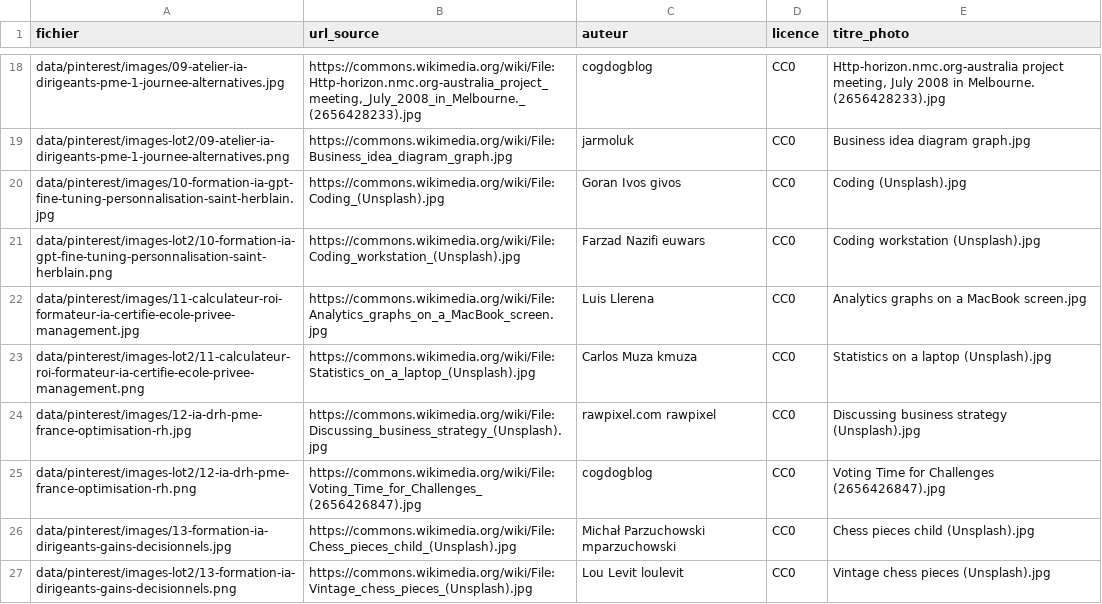
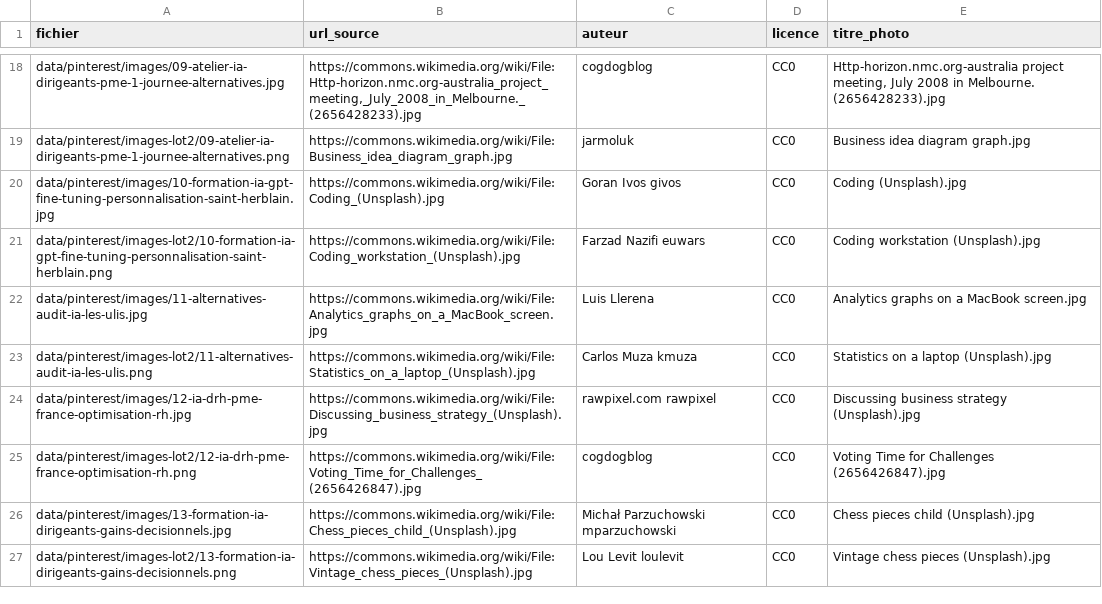
Before and after one commit to will383842/axion-ia, a CSV file: data/pinterest/credits-photos.csv, drawn as a sheet; only a part is shown, gaps mark what is left out; the diff covers the shown part only.

```diff
--- a/data/pinterest/credits-photos.csv
+++ b/data/pinterest/credits-photos.csv
@@ -21,4 +21,4 @@ data/pinterest/images/10-formation-ia-gpt-fine-tuning-personnalisation-saint-her
 data/pinterest/images-lot2/10-formation-ia-gpt-fine-tuning-personnalisation-saint-herblain.png,https://commons.wikimedia.org/wiki/File:Coding_workstation_(Unsplash).jpg,Farzad Nazifi euwars,CC0,Coding workstation (Unsplash).jpg
-data/pinterest/images/11-calculateur-roi-formateur-ia-certifie-ecole-privee-management.jpg,https://commons.wikimedia.org/wiki/File:Analytics_graphs_on_a_MacBook_screen.jpg,Luis Llerena,CC0,Analytics graphs on a MacBook screen.jpg
-data/pinterest/images-lot2/11-calculateur-roi-formateur-ia-certifie-ecole-privee-management.png,https://commons.wikimedia.org/wiki/File:Statistics_on_a_laptop_(Unsplash).jpg,Carlos Muza kmuza,CC0,Statistics on a laptop (Unsplash).jpg
+data/pinterest/images/11-alternatives-audit-ia-les-ulis.jpg,https://commons.wikimedia.org/wiki/File:Analytics_graphs_on_a_MacBook_screen.jpg,Luis Llerena,CC0,Analytics graphs on a MacBook screen.jpg
+data/pinterest/images-lot2/11-alternatives-audit-ia-les-ulis.png,https://commons.wikimedia.org/wiki/File:Statistics_on_a_laptop_(Unsplash).jpg,Carlos Muza kmuza,CC0,Statistics on a laptop (Unsplash).jpg
 data/pinterest/images/12-ia-drh-pme-france-optimisation-rh.jpg,https://commons.wikimedia.org/wiki/File:Discussing_business_strategy_(Unsplash).jpg,rawpixel.com rawpixel,CC0,Discussing business strategy (Unsplash).jpg
```
Also changed, not shown: 16 edited cells elsewhere in this file, 41 other files.
